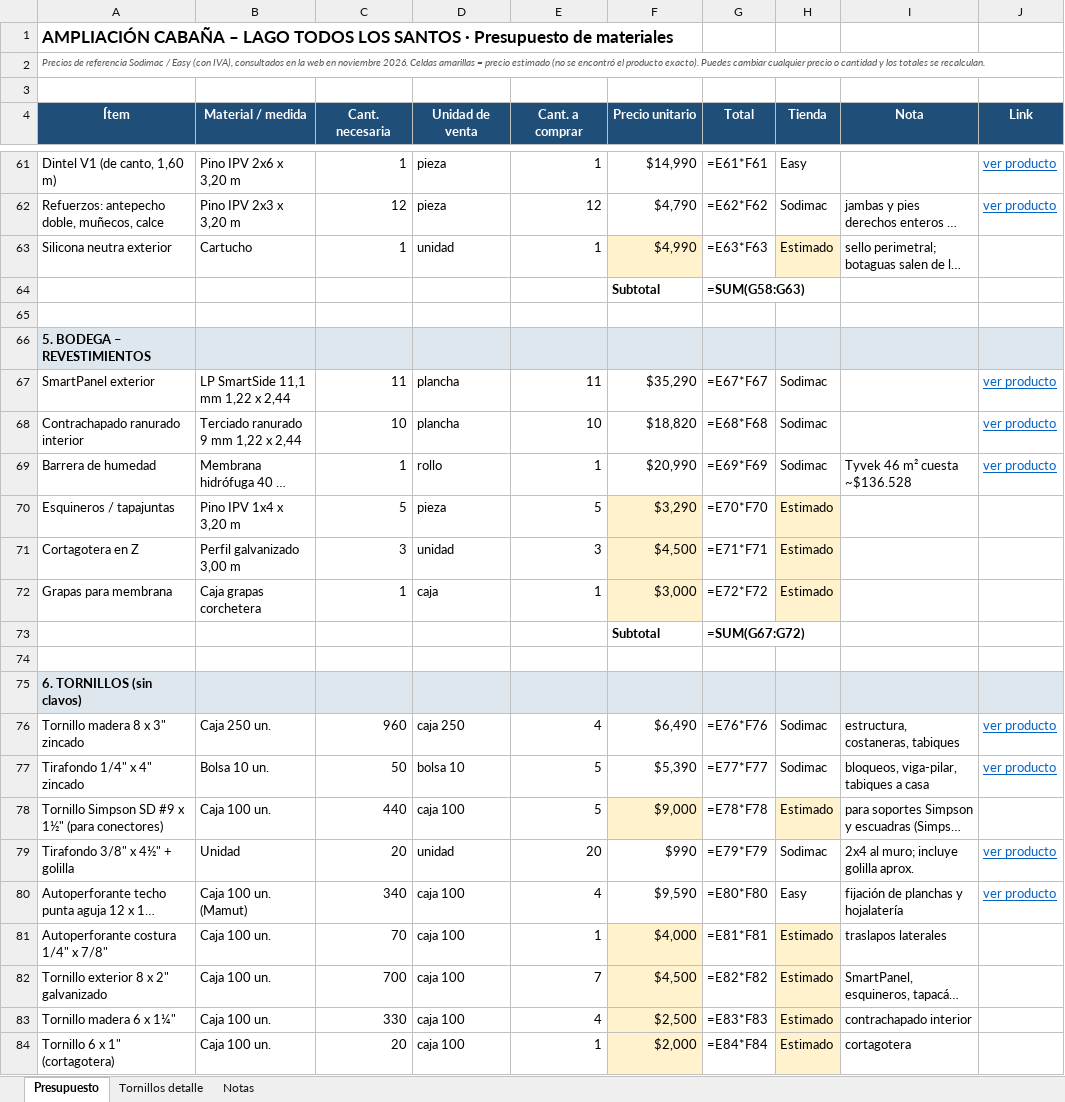
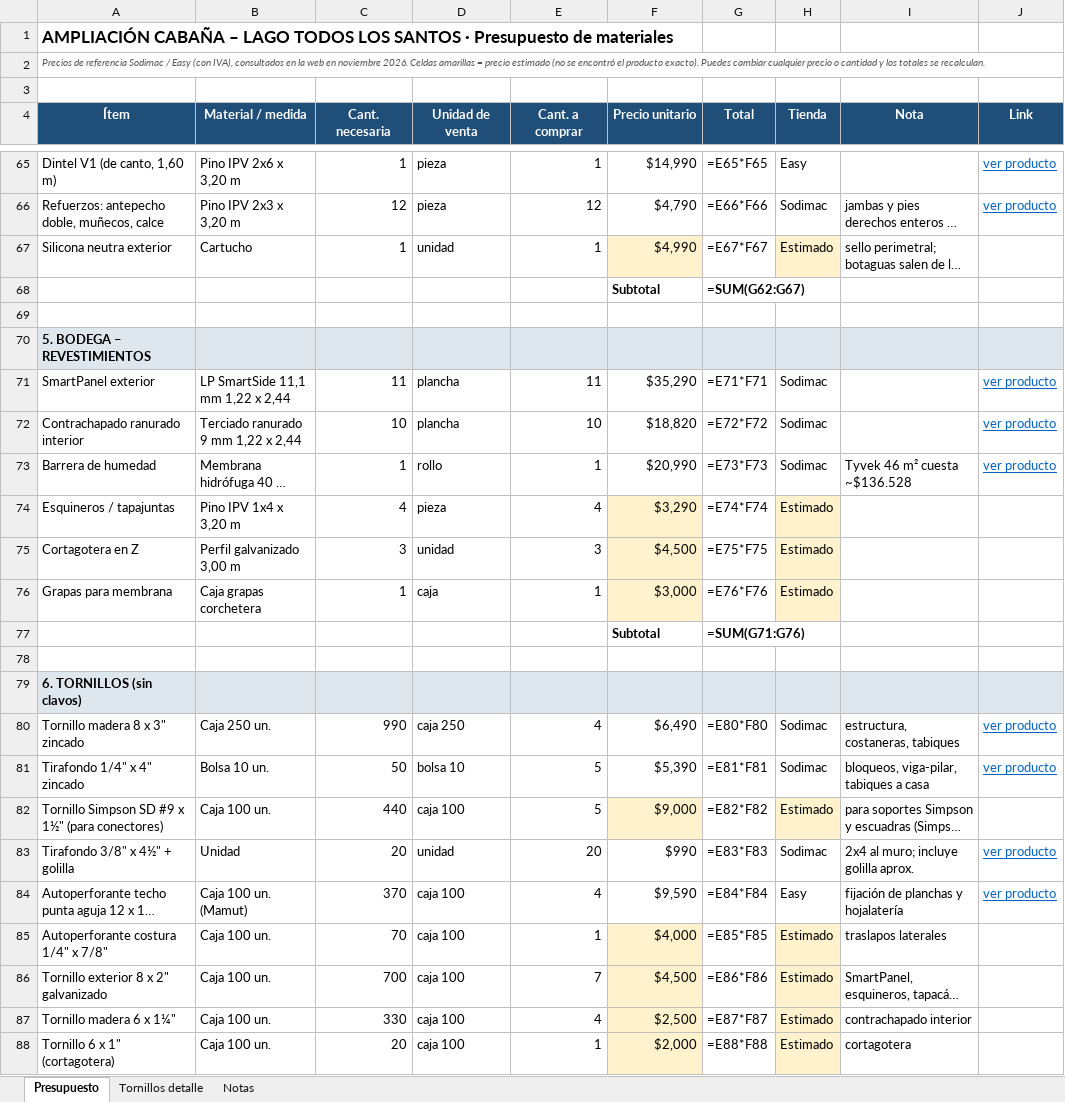
Before and after one commit to fcaiozzi/Francisco, an Excel workbook: cabana-lago-todos-los-santos/materiales_ampliacion_cabana.xlsx, sheet Presupuesto, drawn as a sheet; only a part is shown, gaps mark what is left out; long unchanged cells end in …; values as stored, in another font and other column widths than the file's, no borders; formulas without a stored value are shown as written; addresses are those after the commit; the diff covers the shown part only; the diff names each change by its address in the sheet, - before the commit and + after, or states it on an @@ line.

```diff
--- a/cabana-lago-todos-los-santos/materiales_ampliacion_cabana.xlsx (sheet Presupuesto)
+++ b/cabana-lago-todos-los-santos/materiales_ampliacion_cabana.xlsx (sheet Presupuesto)
-G65 (Total): =E61*F61
+G65 (Total): =E65*F65
-G66 (Total): =E62*F62
+G66 (Total): =E66*F66
-G67 (Total): =E63*F63
+G67 (Total): =E67*F67
-G68 (Total): =SUM(G58:G63)
+G68 (Total): =SUM(G62:G67)
-G71 (Total): =E67*F67
+G71 (Total): =E71*F71
-G72 (Total): =E68*F68
+G72 (Total): =E72*F72
-G73 (Total): =E69*F69
+G73 (Total): =E73*F73
-C74 (Cant. necesaria): 5
+C74 (Cant. necesaria): 4
-E74 (Cant. a comprar): 5
+E74 (Cant. a comprar): 4
-G74 (Total): =E70*F70
+G74 (Total): =E74*F74
-G75 (Total): =E71*F71
+G75 (Total): =E75*F75
-G76 (Total): =E72*F72
+G76 (Total): =E76*F76
-G77 (Total): =SUM(G67:G72)
+G77 (Total): =SUM(G71:G76)
-C80 (Cant. necesaria): 960
+C80 (Cant. necesaria): 990
-G80 (Total): =E76*F76
+G80 (Total): =E80*F80
-G81 (Total): =E77*F77
+G81 (Total): =E81*F81
-G82 (Total): =E78*F78
+G82 (Total): =E82*F82
-G83 (Total): =E79*F79
+G83 (Total): =E83*F83
-C84 (Cant. necesaria): 340
+C84 (Cant. necesaria): 370
-G84 (Total): =E80*F80
+G84 (Total): =E84*F84
-G85 (Total): =E81*F81
+G85 (Total): =E85*F85
-G86 (Total): =E82*F82
+G86 (Total): =E86*F86
-G87 (Total): =E83*F83
+G87 (Total): =E87*F87
-G88 (Total): =E84*F84
+G88 (Total): =E88*F88
```
Also changed, not shown: 4 added rows and 44 edited cells elsewhere in this sheet, sheet Tornillos detalle, 17 other files.
